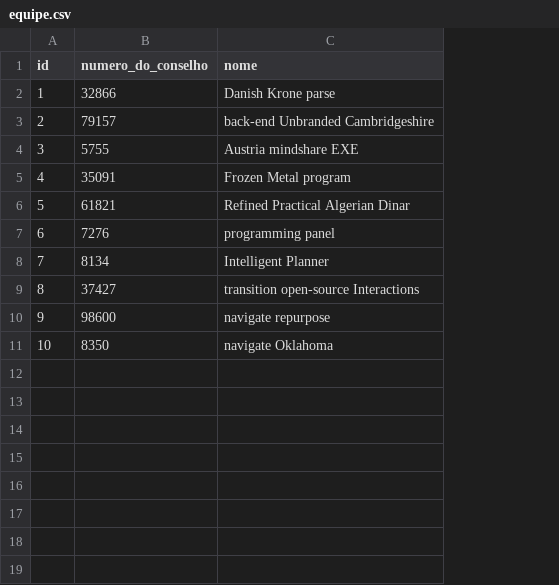
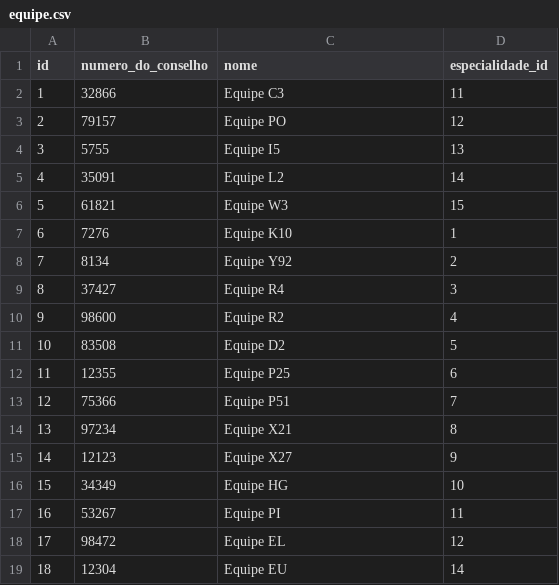
Before and after one commit to BasisTI/madre, a CSV file: internacao/src/main/resources/config/liquibase/fake-data/equipe.csv, drawn as a sheet; removed rows and columns are numbered as before the commit, all else as after; the diff names each change by its address in the sheet, - before the commit and + after, or states it on an @@ line.

```diff
--- a/internacao/src/main/resources/config/liquibase/fake-data/equipe.csv
+++ b/internacao/src/main/resources/config/liquibase/fake-data/equipe.csv
+column D (especialidade_id), rows 2-10: 11 | 12 | 13 | 14 | 15 | 1 | 2 | 3 | 4
-C2 (nome): Danish Krone parse
+C2 (nome): Equipe C3
-C3 (nome): back-end Unbranded Cambridgeshire
+C3 (nome): Equipe PO
-C4 (nome): Austria mindshare EXE
+C4 (nome): Equipe I5
-C5 (nome): Frozen Metal program
+C5 (nome): Equipe L2
-C6 (nome): Refined Practical Algerian Dinar
+C6 (nome): Equipe W3
-C7 (nome): programming panel
+C7 (nome): Equipe K10
-C8 (nome): Intelligent Planner
+C8 (nome): Equipe Y92
-C9 (nome): transition open-source Interactions
+C9 (nome): Equipe R4
-C10 (nome): navigate repurpose
+C10 (nome): Equipe R2
-row 11: 10 | 8350 | navigate Oklahoma
+row 11: 10 | 83508 | Equipe D2 | 5
+row 12: 11 | 12355 | Equipe P25 | 6
+row 13: 12 | 75366 | Equipe P51 | 7
+row 14: 13 | 97234 | Equipe X21 | 8
+row 15: 14 | 12123 | Equipe X27 | 9
+row 16: 15 | 34349 | Equipe HG | 10
+row 17: 16 | 53267 | Equipe PI | 11
+row 18: 17 | 98472 | Equipe EL | 12
+row 19: 18 | 12304 | Equipe EU | 14
```
Also changed, not shown: internacao/src/main/resources/config/liquibase/fake-data/especialidade.csv, internacao/src/main/resources/config/liquibase/fake-data/procedimento.csv, 18 other files.
